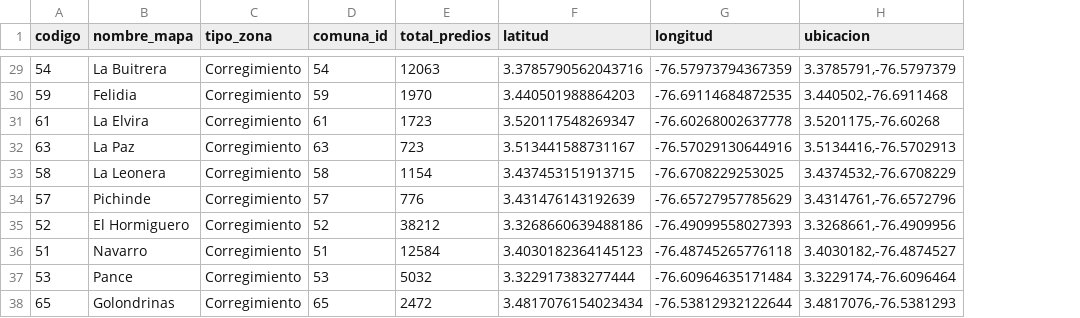
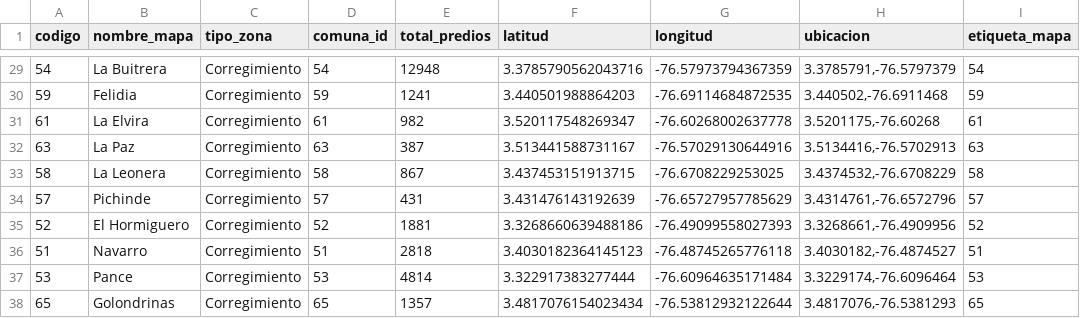
Before and after one commit to bryyan1250-dotcom/divi_politica, a CSV file: looker_mapa_nativo.csv, drawn as a sheet; only a part is shown, gaps mark what is left out; the diff covers the shown part only; the diff names each change by its address in the sheet, - before the commit and + after, or states it on an @@ line.

Commit message:
Update commune map with April predio data

```diff
--- a/looker_mapa_nativo.csv
+++ b/looker_mapa_nativo.csv
+column I (etiqueta_mapa), rows 29-38: 54 | 59 | 61 | 63 | 58 | 57 | 52 | 51 | 53 | 65
-E29 (total_predios): 12063
+E29 (total_predios): 12948
-E30 (total_predios): 1970
+E30 (total_predios): 1241
-E31 (total_predios): 1723
+E31 (total_predios): 982
-E32 (total_predios): 723
+E32 (total_predios): 387
-E33 (total_predios): 1154
+E33 (total_predios): 867
-E34 (total_predios): 776
+E34 (total_predios): 431
-E35 (total_predios): 38212
+E35 (total_predios): 1881
-E36 (total_predios): 12584
+E36 (total_predios): 2818
-E37 (total_predios): 5032
+E37 (total_predios): 4814
-E38 (total_predios): 2472
+E38 (total_predios): 1357
```
Also changed, not shown: 27 edited cells elsewhere in this file, conteo_predios_por_comuna.csv, 9 other files.
